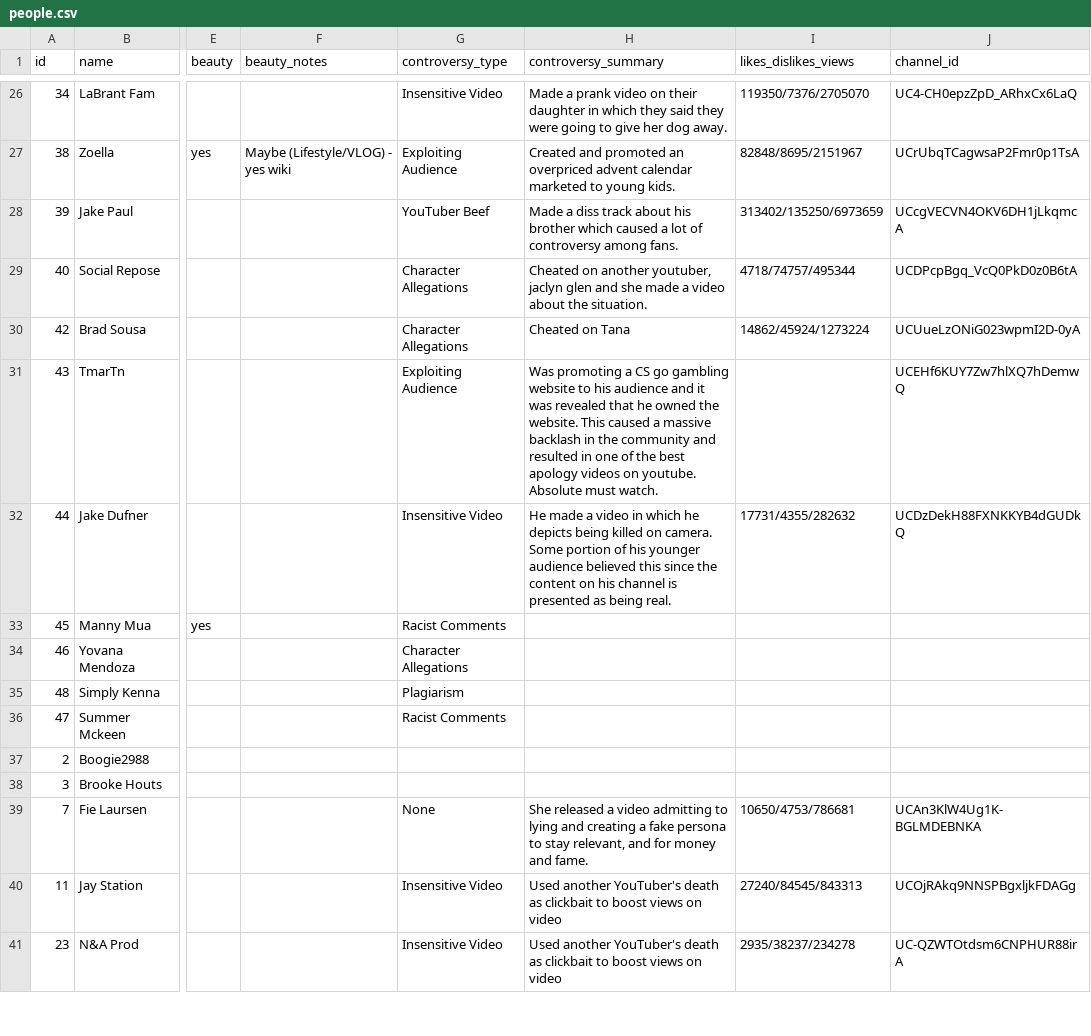
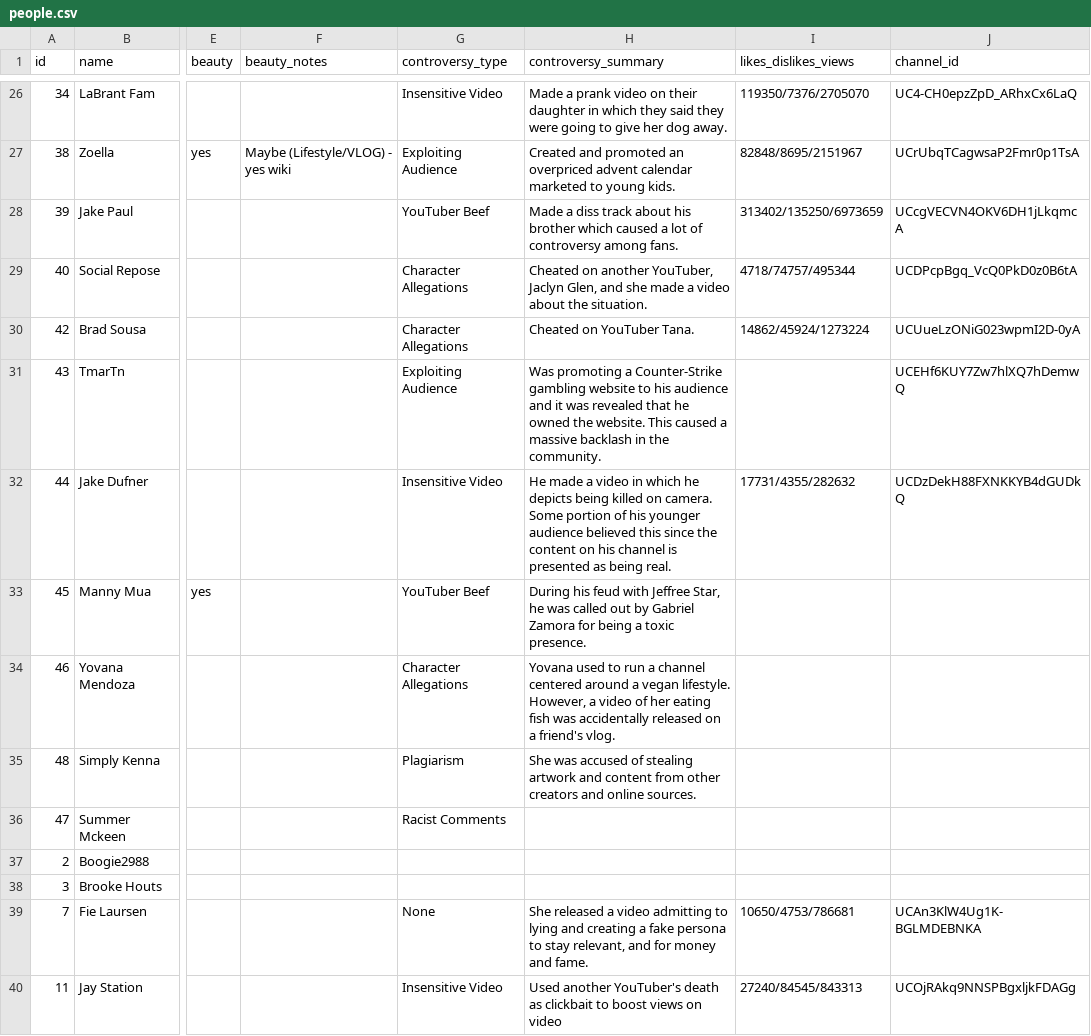
Before and after one commit to the-pudding/apology, a CSV file: web/src/assets/data/people.csv, drawn as a sheet; only a part is shown, gaps mark what is left out; the shorter side is filled out with more unchanged rows; the diff covers the shown part only; the diff names each change by its address in the sheet, - before the commit and + after, or states it on an @@ line.

```diff
--- a/web/src/assets/data/people.csv
+++ b/web/src/assets/data/people.csv
-H29 (controversy_summary): …on another youtuber, jaclyn glen and she…
+H29 (controversy_summary): …on another YouTuber, Jaclyn Glen, and she…
-H30 (controversy_summary): Cheated on Tana
+H30 (controversy_summary): Cheated on YouTuber Tana.
-H31 (controversy_summary): …promoting a CS go gambling website to his audience and it was revealed that he owned the website. This caused a massive backlash in the community and resulted in one of the best apology videos on youtube. Absolute must watch.
+H31 (controversy_summary): …promoting a Counter-Strike gambling website to his audience and it was revealed that he owned the website. This caused a massive backlash in the community.
-G33 (controversy_type): Racist Comments
+G33 (controversy_type): YouTuber Beef
-H33 (controversy_summary): (empty)
+H33 (controversy_summary): During his feud with Jeffree Star, he was called out by Gabriel Zamora for being a toxic presence.
-H34 (controversy_summary): (empty)
+H34 (controversy_summary): Yovana used to run a channel centered around a vegan lifestyle. However, a video of her eating fish was accidentally released on a friend's vlog.
-H35 (controversy_summary): (empty)
+H35 (controversy_summary): She was accused of stealing artwork and content from other creators and online sources.
```
Also changed, not shown: 22 edited cells elsewhere in this file, 8 other files.
